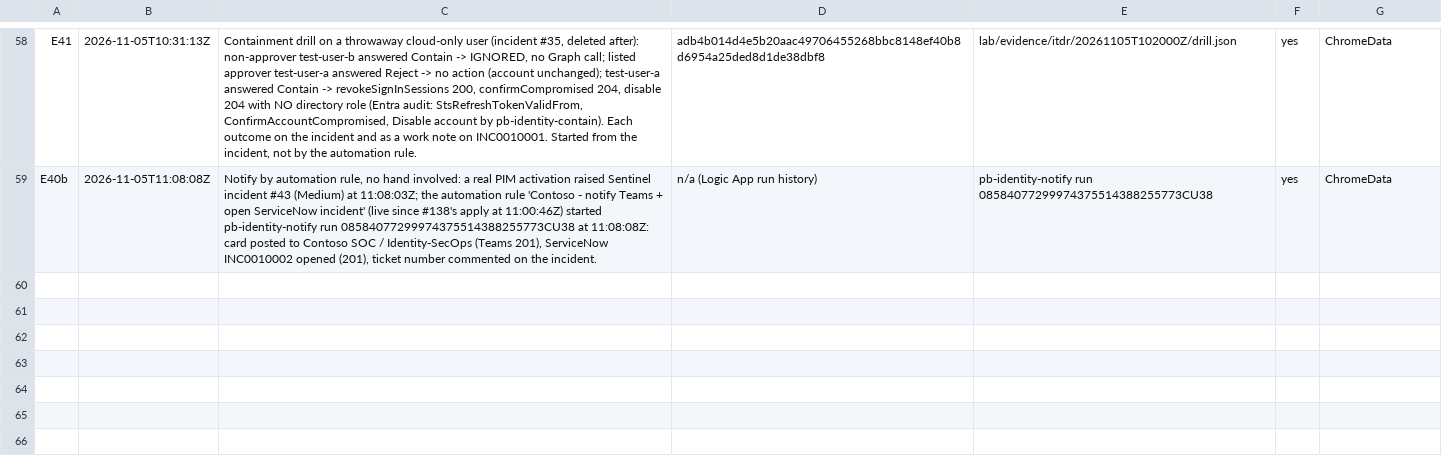
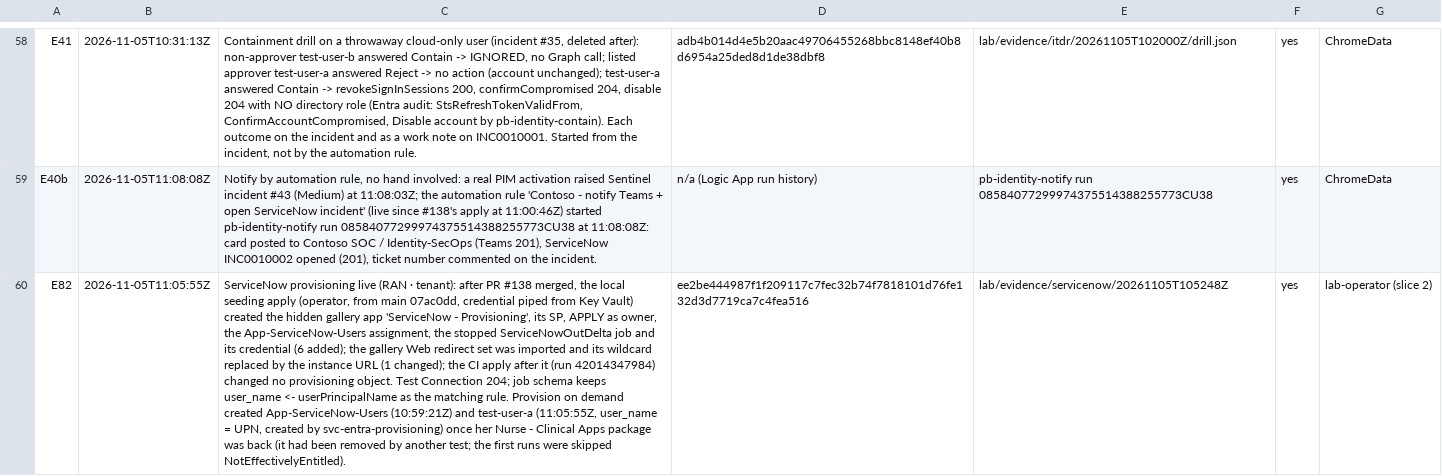
Before and after one commit to ChromeData/contoso-health-identity-lab, a CSV file: lab/evidence/capture-log.csv, drawn as a sheet; only a part is shown, gaps mark what is left out; the diff covers the shown part only; the diff names each change by its address in the sheet, - before the commit and + after, or states it on an @@ line.

```diff
--- a/lab/evidence/capture-log.csv
+++ b/lab/evidence/capture-log.csv
+row 60: E82 | 2026-11-05T11:05:55Z | ServiceNow provisioning live (RAN · tenant): after PR #138 merged, the local seeding apply (operator, from main 07ac0dd, credential piped from Key Vault) created the hidden gallery app 'ServiceNow - Provisioning', its SP, APPLY as owner, the App-ServiceNow-Users assignment, the stopped ServiceNowOutDelta job and its credential (6 added); the gallery Web redirect set was imported and its wildcard replaced by the instance URL (1 changed); the CI apply after it (run 42014347984) changed no provisioning object. Test Connection 204; job schema keeps user_name <- userPrincipalName as the matching rule. Provision on demand created App-ServiceNow-Users (10:59:21Z) and test-user-a (11:05:55Z, user_name = UPN, created by svc-entra-provisioning) once her Nurse - Clinical Apps package was back (it had been removed by another test; the first runs were skipped NotEffectivelyEntitled). | ee2be444987f1f209117c7fec32b74f7818101d76fe132d3d7719ca7c4fea516 | lab/evidence/servicenow/20261105T105248Z | yes | lab-operator (slice 2)
```
Also changed, not shown: 1 added row elsewhere in this file, 13 other files.
